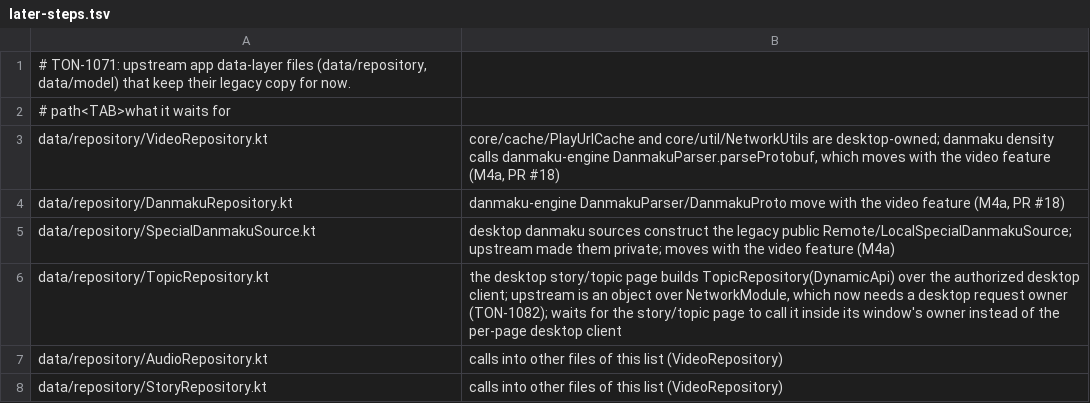
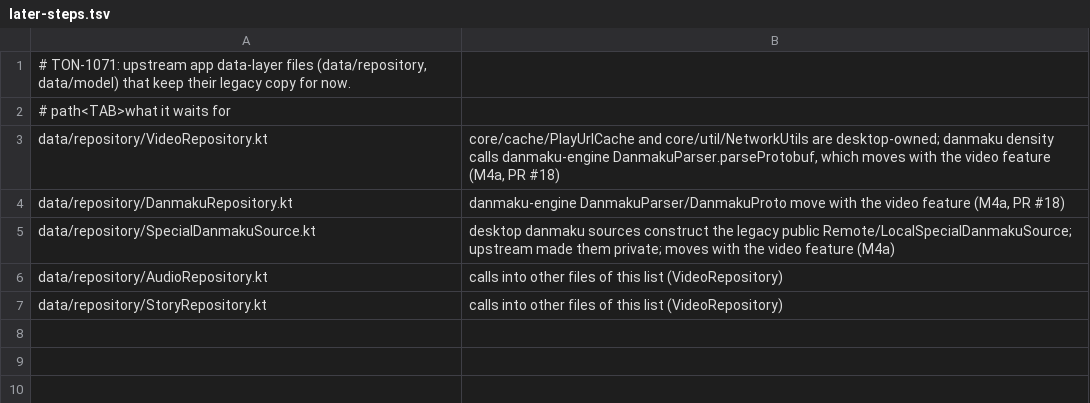
Before and after one commit to tonysuper666-creator/BiliPai-Windows, a TSV file: desktop/upstream-core/data/later-steps.tsv, drawn as a sheet; the diff names each change by its address in the sheet, - before the commit and + after, or states it on an @@ line.

Commit message:
TON-1071: TopicRepository 与 TopicDetailViewModel 改为直接编译，桌面话题页的请求在窗口当前账号的 owner 内执行
- 上游 TopicRepository（object，走 NetworkModule）移出数据层暂缓清单，旧 story-topic/TopicRepository.kt 退役；
  DesktopStoryTopicRepository 不再自建 TopicRepository(DynamicApi)，改在 upstreamOwner(Main, 窗口寿命) 内调用上游
- TopicDetailViewModel 移出 M4b 暂缓清单；旧 story-topic/TopicDetailStatePolicy.kt 只删掉与上游重名的 TopicDetailUiState
- DesktopStoryTopicTest 原 7 条 TopicRepository 断言改为经真实 owner 与 Retrofit 调上游 object（HTTP 由最后一个
  应用拦截器应答），断言内容与总数 26 不变

```diff
--- a/desktop/upstream-core/data/later-steps.tsv
+++ b/desktop/upstream-core/data/later-steps.tsv
-row 6: data/repository/TopicRepository.kt | the desktop story/topic page builds TopicRepository(DynamicApi) over the authorized desktop client; upstream is an object over NetworkModule, which now needs a desktop request owner (TON-1082); waits for the story/topic page to call it inside its window's owner instead of the per-page desktop client
```
Also changed, not shown: desktop/upstream-core/data/retired-generated.tsv, desktop/upstream-core/m4b/later-steps.tsv, 4 other files.
